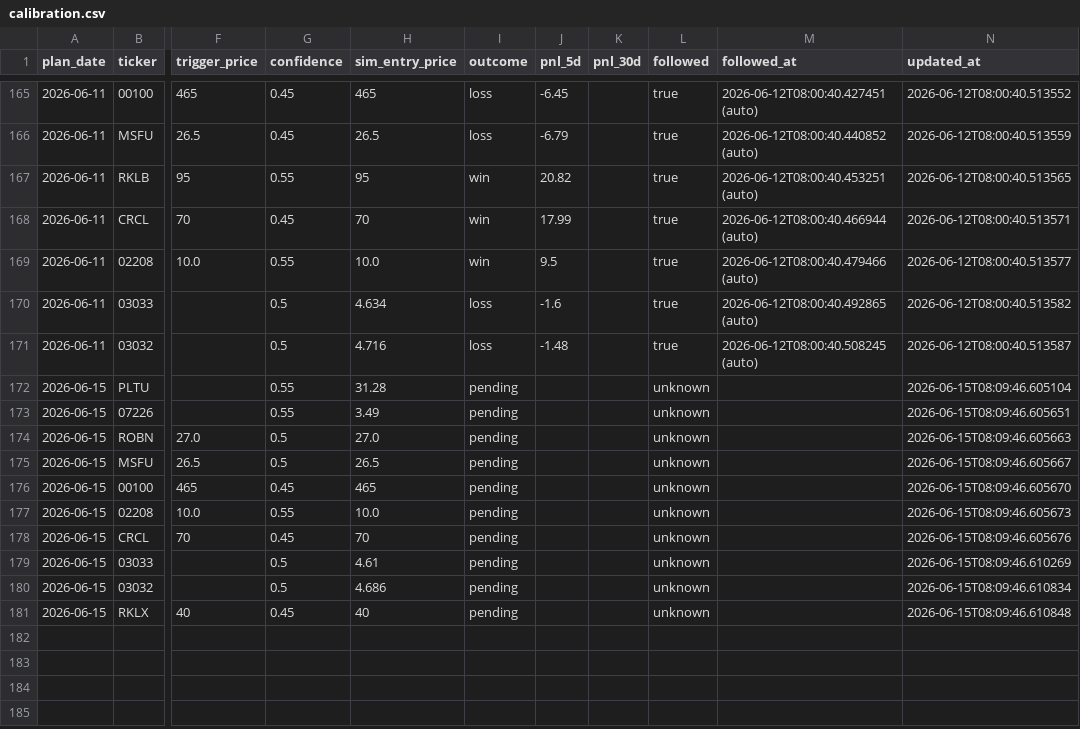
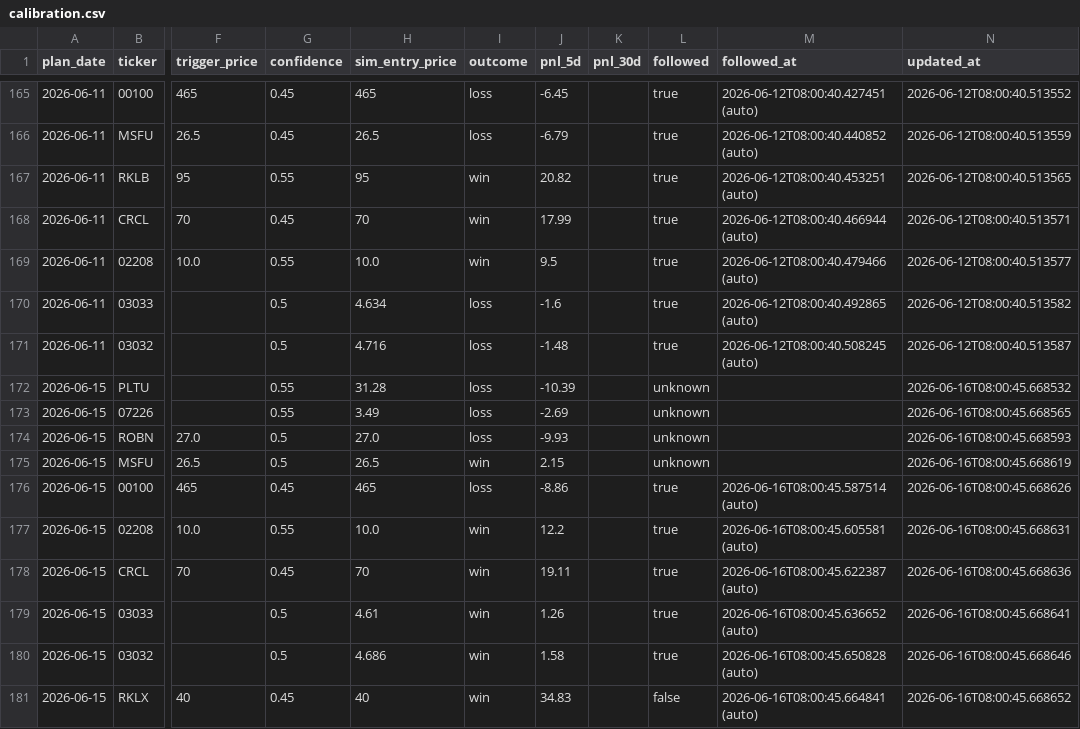
Before and after one commit to KCNyu/clawock, a CSV file: memory/calibration.csv, drawn as a sheet; only a part is shown, gaps mark what is left out; the diff covers the shown part only; the diff names each change by its address in the sheet, - before the commit and + after, or states it on an @@ line.

```diff
--- a/memory/calibration.csv
+++ b/memory/calibration.csv
-I172:I174 (outcome): pending
+I172:I174 (outcome): loss
-J172 (pnl_5d): (empty)
+J172 (pnl_5d): -10.39
-N172 (updated_at): 2026-06-15T08:09:46.605104
+N172 (updated_at): 2026-06-16T08:00:45.668532
-J173 (pnl_5d): (empty)
+J173 (pnl_5d): -2.69
-N173 (updated_at): 2026-06-15T08:09:46.605651
+N173 (updated_at): 2026-06-16T08:00:45.668565
-J174 (pnl_5d): (empty)
+J174 (pnl_5d): -9.93
-N174 (updated_at): 2026-06-15T08:09:46.605663
+N174 (updated_at): 2026-06-16T08:00:45.668593
-I175 (outcome): pending
+I175 (outcome): win
-J175 (pnl_5d): (empty)
+J175 (pnl_5d): 2.15
-N175 (updated_at): 2026-06-15T08:09:46.605667
+N175 (updated_at): 2026-06-16T08:00:45.668619
-I176 (outcome): pending
+I176 (outcome): loss
-J176 (pnl_5d): (empty)
+J176 (pnl_5d): -8.86
-L176:L180 (followed): unknown
+L176:L180 (followed): true
-M176 (followed_at): (empty)
+M176 (followed_at): 2026-06-16T08:00:45.587514 (auto)
-N176 (updated_at): 2026-06-15T08:09:46.605670
+N176 (updated_at): 2026-06-16T08:00:45.668626
-I177:I181 (outcome): pending
+I177:I181 (outcome): win
-J177 (pnl_5d): (empty)
+J177 (pnl_5d): 12.2
-M177 (followed_at): (empty)
+M177 (followed_at): 2026-06-16T08:00:45.605581 (auto)
-N177 (updated_at): 2026-06-15T08:09:46.605673
+N177 (updated_at): 2026-06-16T08:00:45.668631
-J178 (pnl_5d): (empty)
+J178 (pnl_5d): 19.11
-M178 (followed_at): (empty)
+M178 (followed_at): 2026-06-16T08:00:45.622387 (auto)
-N178 (updated_at): 2026-06-15T08:09:46.605676
+N178 (updated_at): 2026-06-16T08:00:45.668636
-J179 (pnl_5d): (empty)
+J179 (pnl_5d): 1.26
-M179 (followed_at): (empty)
+M179 (followed_at): 2026-06-16T08:00:45.636652 (auto)
-N179 (updated_at): 2026-06-15T08:09:46.610269
+N179 (updated_at): 2026-06-16T08:00:45.668641
-J180 (pnl_5d): (empty)
+J180 (pnl_5d): 1.58
-M180 (followed_at): (empty)
+M180 (followed_at): 2026-06-16T08:00:45.650828 (auto)
-N180 (updated_at): 2026-06-15T08:09:46.610834
+N180 (updated_at): 2026-06-16T08:00:45.668646
-J181 (pnl_5d): (empty)
+J181 (pnl_5d): 34.83
-L181 (followed): unknown
+L181 (followed): false
-M181 (followed_at): (empty)
+M181 (followed_at): 2026-06-16T08:00:45.664841 (auto)
-N181 (updated_at): 2026-06-15T08:09:46.610848
+N181 (updated_at): 2026-06-16T08:00:45.668652
```
Also changed, not shown: 9 added rows and 20 edited cells elsewhere in this file, 13 other files.
